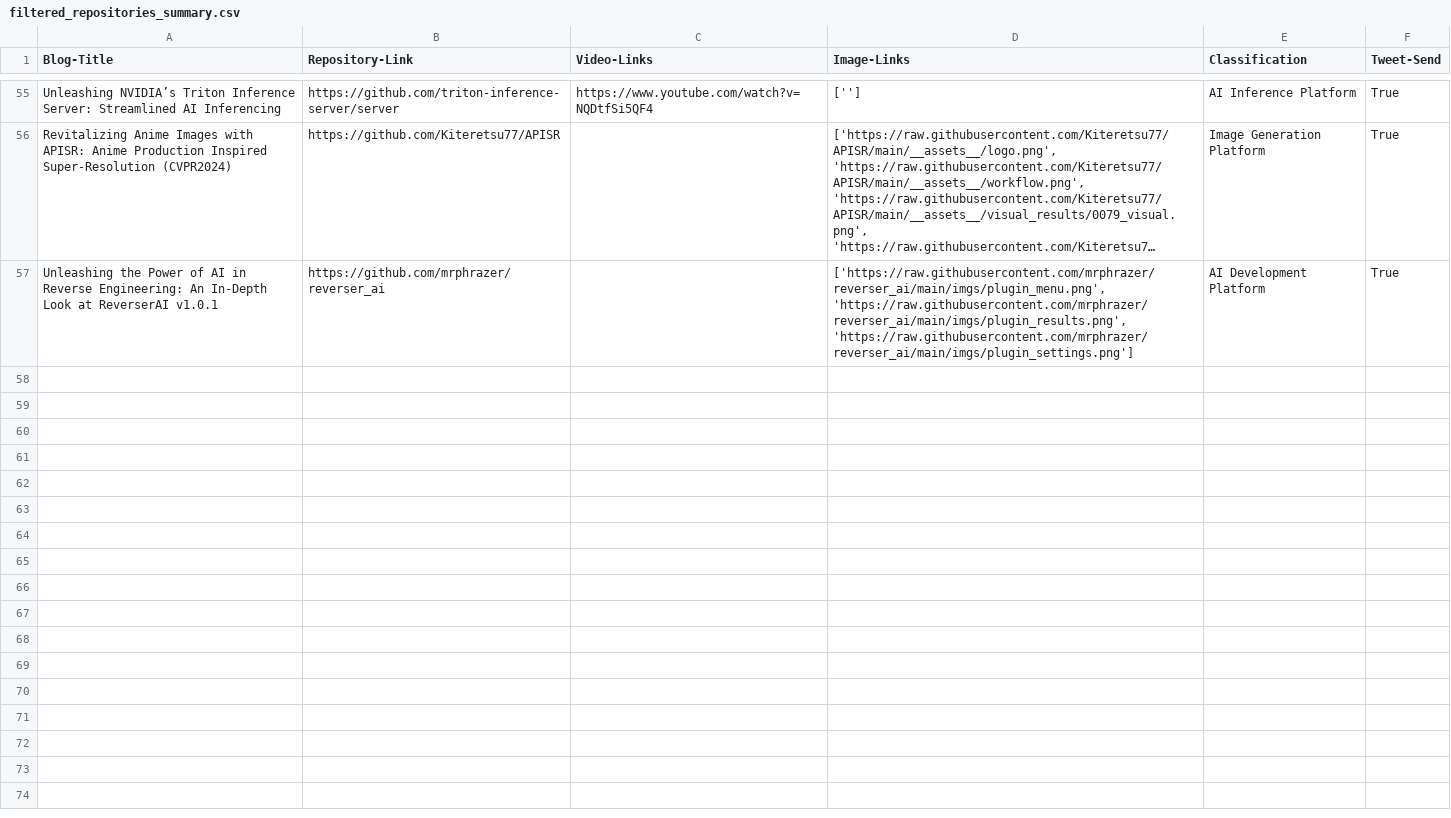
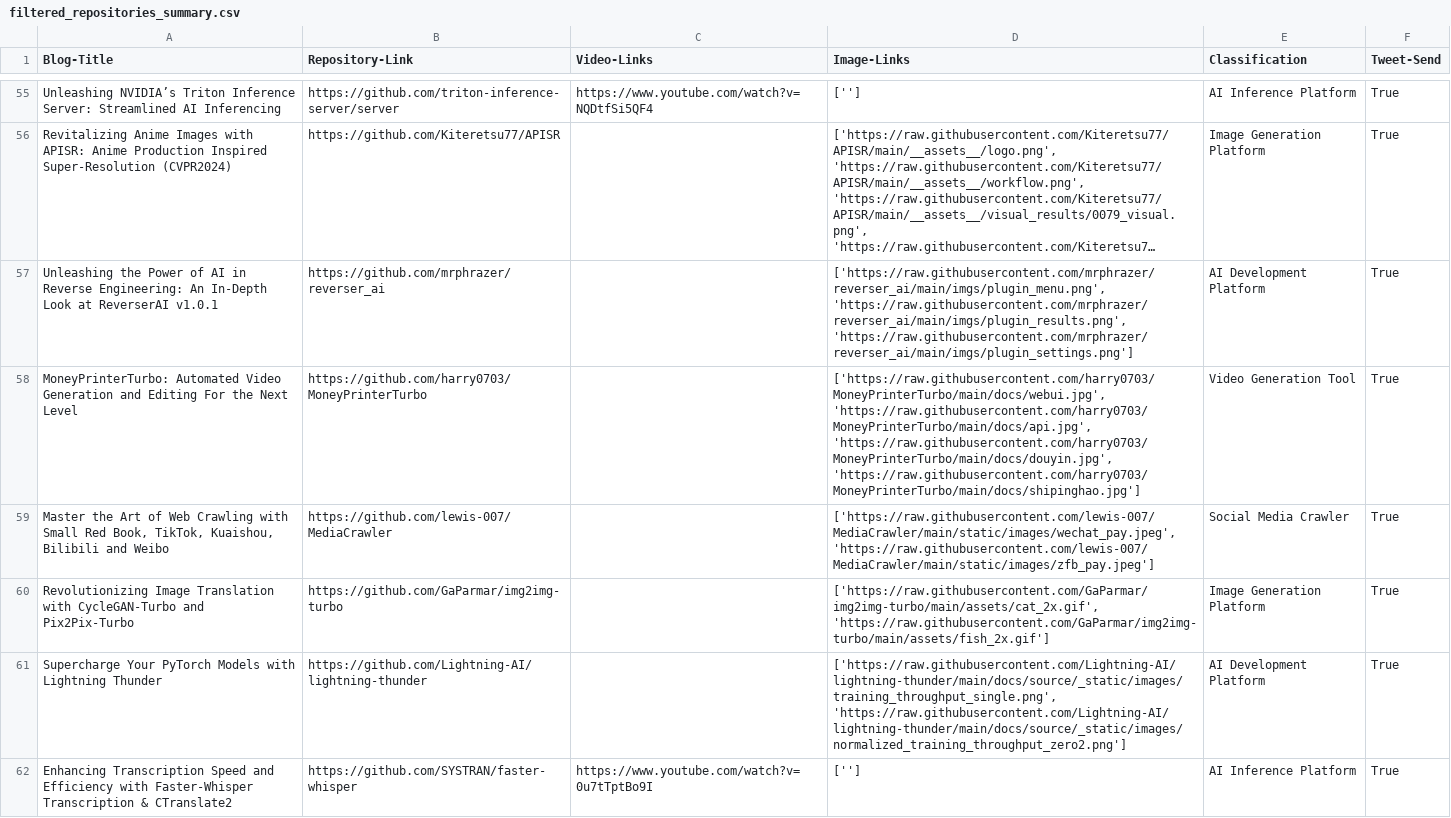
Before and after one commit to DanielTea/control-f-github-trending-analysis, a CSV file: filtered_repositories_summary.csv, drawn as a sheet; only a part is shown, gaps mark what is left out; long unchanged cells end in …; the diff names each change by its address in the sheet, - before the commit and + after, or states it on an @@ line.

```diff
--- a/filtered_repositories_summary.csv
+++ b/filtered_repositories_summary.csv
+row 58: MoneyPrinterTurbo: Automated Video Generation and Editing For the Next Level | https://github.com/harry0703/MoneyPrinterTurbo |  | ['https://raw.githubusercontent.com/harry0703/MoneyPrinterTurbo/main/docs/webui.jpg', 'https://raw.githubusercontent.com/harry0703/MoneyPrinterTurbo/main/docs/api.jpg', 'https://raw.githubusercontent.com/harry0703/MoneyPrinterTurbo/main/docs/douyin.jpg', 'https://raw.githubusercontent.com/harry0703/MoneyPrinterTurbo/main/docs/shipinghao.jpg'] | Video Generation Tool | True
+row 59: Master the Art of Web Crawling with Small Red Book, TikTok, Kuaishou, Bilibili and Weibo | https://github.com/lewis-007/MediaCrawler |  | ['https://raw.githubusercontent.com/lewis-007/MediaCrawler/main/static/images/wechat_pay.jpeg', 'https://raw.githubusercontent.com/lewis-007/MediaCrawler/main/static/images/zfb_pay.jpeg'] | Social Media Crawler | True
+row 60: Revolutionizing Image Translation with CycleGAN-Turbo and Pix2Pix-Turbo | https://github.com/GaParmar/img2img-turbo |  | ['https://raw.githubusercontent.com/GaParmar/img2img-turbo/main/assets/cat_2x.gif', 'https://raw.githubusercontent.com/GaParmar/img2img-turbo/main/assets/fish_2x.gif'] | Image Generation Platform | True
+row 61: Supercharge Your PyTorch Models with Lightning Thunder | https://github.com/Lightning-AI/lightning-thunder |  | ['https://raw.githubusercontent.com/Lightning-AI/lightning-thunder/main/docs/source/_static/images/training_throughput_single.png', 'https://raw.githubusercontent.com/Lightning-AI/lightning-thunder/main/docs/source/_static/images/normalized_training_throughput_zero2.png'] | AI Development Platform | True
+row 62: Enhancing Transcription Speed and Efficiency with Faster-Whisper Transcription & CTranslate2 | https://github.com/SYSTRAN/faster-whisper | https://www.youtube.com/watch?v=0u7tTptBo9I | [''] | AI Inference Platform | True
```
Also changed, not shown: 1 other file.
